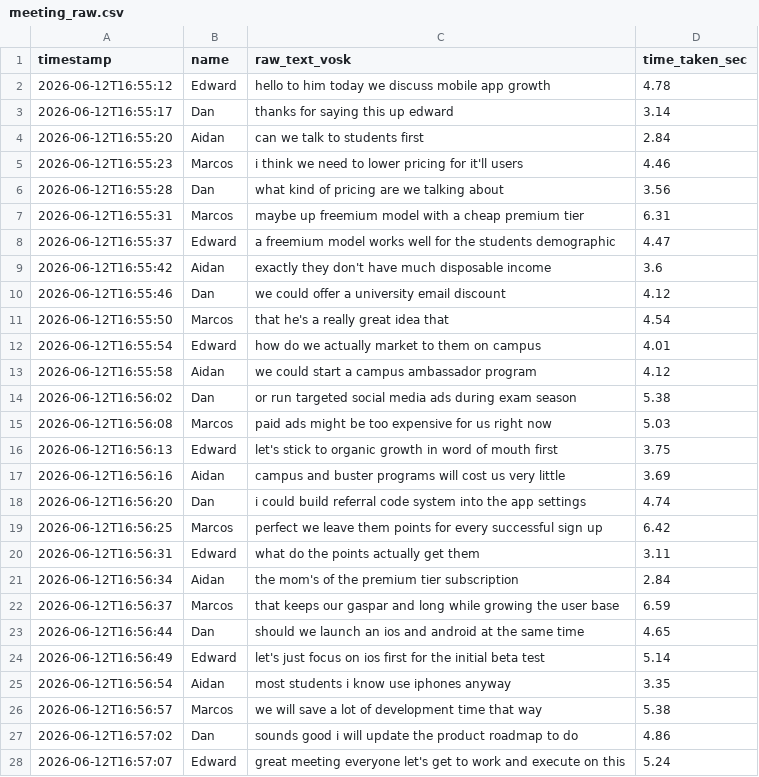
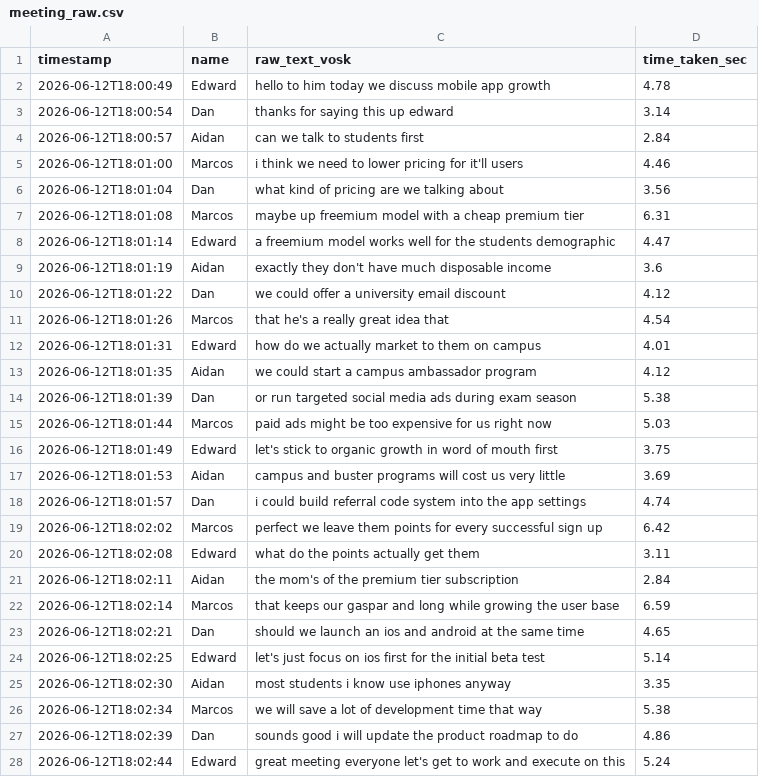
Before and after one commit to Four-Loops-Big-Data-Analytics/group-project, a CSV file: data/meeting_raw.csv, drawn as a sheet.

```diff
--- a/data/meeting_raw.csv
+++ b/data/meeting_raw.csv
@@ -1,28 +1,28 @@
 timestamp,name,raw_text_vosk,time_taken_sec
-2026-06-12T16:55:12,Edward,hello to him today we discuss mobile app growth,4.78
-2026-06-12T16:55:17,Dan,thanks for saying this up edward,3.14
-2026-06-12T16:55:20,Aidan,can we talk to students first,2.84
-2026-06-12T16:55:23,Marcos,i think we need to lower pricing for it'll users,4.46
-2026-06-12T16:55:28,Dan,what kind of pricing are we talking about,3.56
-2026-06-12T16:55:31,Marcos,maybe up freemium model with a cheap premium tier,6.31
-2026-06-12T16:55:37,Edward,a freemium model works well for the students demographic,4.47
-2026-06-12T16:55:42,Aidan,exactly they don't have much disposable income,3.6
-2026-06-12T16:55:46,Dan,we could offer a university email discount,4.12
-2026-06-12T16:55:50,Marcos,that he's a really great idea that,4.54
-2026-06-12T16:55:54,Edward,how do we actually market to them on campus,4.01
-2026-06-12T16:55:58,Aidan,we could start a campus ambassador program,4.12
-2026-06-12T16:56:02,Dan,or run targeted social media ads during exam season,5.38
-2026-06-12T16:56:08,Marcos,paid ads might be too expensive for us right now,5.03
-2026-06-12T16:56:13,Edward,let's stick to organic growth in word of mouth first,3.75
-2026-06-12T16:56:16,Aidan,campus and buster programs will cost us very little,3.69
-2026-06-12T16:56:20,Dan,i could build referral code system into the app settings,4.74
-2026-06-12T16:56:25,Marcos,perfect we leave them points for every successful sign up,6.42
-2026-06-12T16:56:31,Edward,what do the points actually get them,3.11
-2026-06-12T16:56:34,Aidan,the mom's of the premium tier subscription,2.84
-2026-06-12T16:56:37,Marcos,that keeps our gaspar and long while growing the user base,6.59
-2026-06-12T16:56:44,Dan,should we launch an ios and android at the same time,4.65
-2026-06-12T16:56:49,Edward,let's just focus on ios first for the initial beta test,5.14
-2026-06-12T16:56:54,Aidan,most students i know use iphones anyway,3.35
-2026-06-12T16:56:57,Marcos,we will save a lot of development time that way,5.38
-2026-06-12T16:57:02,Dan,sounds good i will update the product roadmap to do,4.86
-2026-06-12T16:57:07,Edward,great meeting everyone let's get to work and execute on this,5.24
+2026-06-12T18:00:49,Edward,hello to him today we discuss mobile app growth,4.78
+2026-06-12T18:00:54,Dan,thanks for saying this up edward,3.14
+2026-06-12T18:00:57,Aidan,can we talk to students first,2.84
+2026-06-12T18:01:00,Marcos,i think we need to lower pricing for it'll users,4.46
+2026-06-12T18:01:04,Dan,what kind of pricing are we talking about,3.56
+2026-06-12T18:01:08,Marcos,maybe up freemium model with a cheap premium tier,6.31
+2026-06-12T18:01:14,Edward,a freemium model works well for the students demographic,4.47
+2026-06-12T18:01:19,Aidan,exactly they don't have much disposable income,3.6
+2026-06-12T18:01:22,Dan,we could offer a university email discount,4.12
+2026-06-12T18:01:26,Marcos,that he's a really great idea that,4.54
+2026-06-12T18:01:31,Edward,how do we actually market to them on campus,4.01
+2026-06-12T18:01:35,Aidan,we could start a campus ambassador program,4.12
+2026-06-12T18:01:39,Dan,or run targeted social media ads during exam season,5.38
+2026-06-12T18:01:44,Marcos,paid ads might be too expensive for us right now,5.03
+2026-06-12T18:01:49,Edward,let's stick to organic growth in word of mouth first,3.75
+2026-06-12T18:01:53,Aidan,campus and buster programs will cost us very little,3.69
+2026-06-12T18:01:57,Dan,i could build referral code system into the app settings,4.74
+2026-06-12T18:02:02,Marcos,perfect we leave them points for every successful sign up,6.42
+2026-06-12T18:02:08,Edward,what do the points actually get them,3.11
+2026-06-12T18:02:11,Aidan,the mom's of the premium tier subscription,2.84
+2026-06-12T18:02:14,Marcos,that keeps our gaspar and long while growing the user base,6.59
+2026-06-12T18:02:21,Dan,should we launch an ios and android at the same time,4.65
+2026-06-12T18:02:25,Edward,let's just focus on ios first for the initial beta test,5.14
+2026-06-12T18:02:30,Aidan,most students i know use iphones anyway,3.35
+2026-06-12T18:02:34,Marcos,we will save a lot of development time that way,5.38
+2026-06-12T18:02:39,Dan,sounds good i will update the product roadmap to do,4.86
+2026-06-12T18:02:44,Edward,great meeting everyone let's get to work and execute on this,5.24
```
Also changed, not shown: data/meeting_corrected.csv, data/meeting_enriched.csv, 3 other files.
